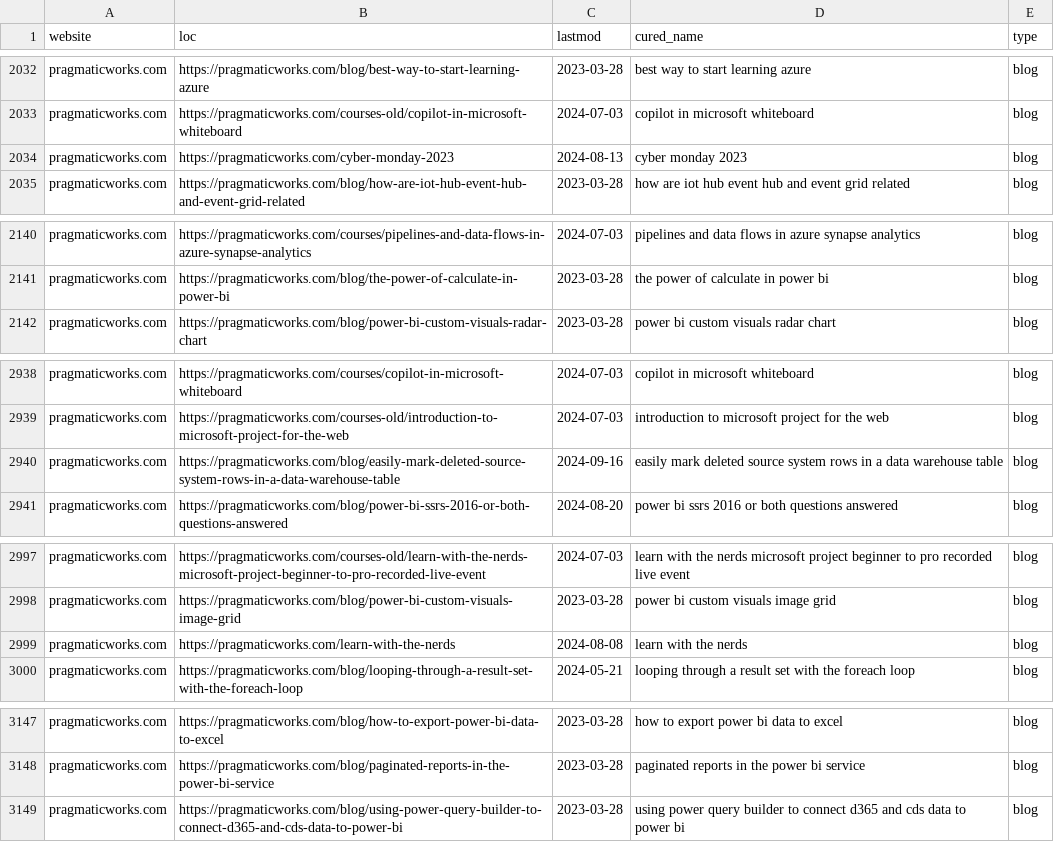
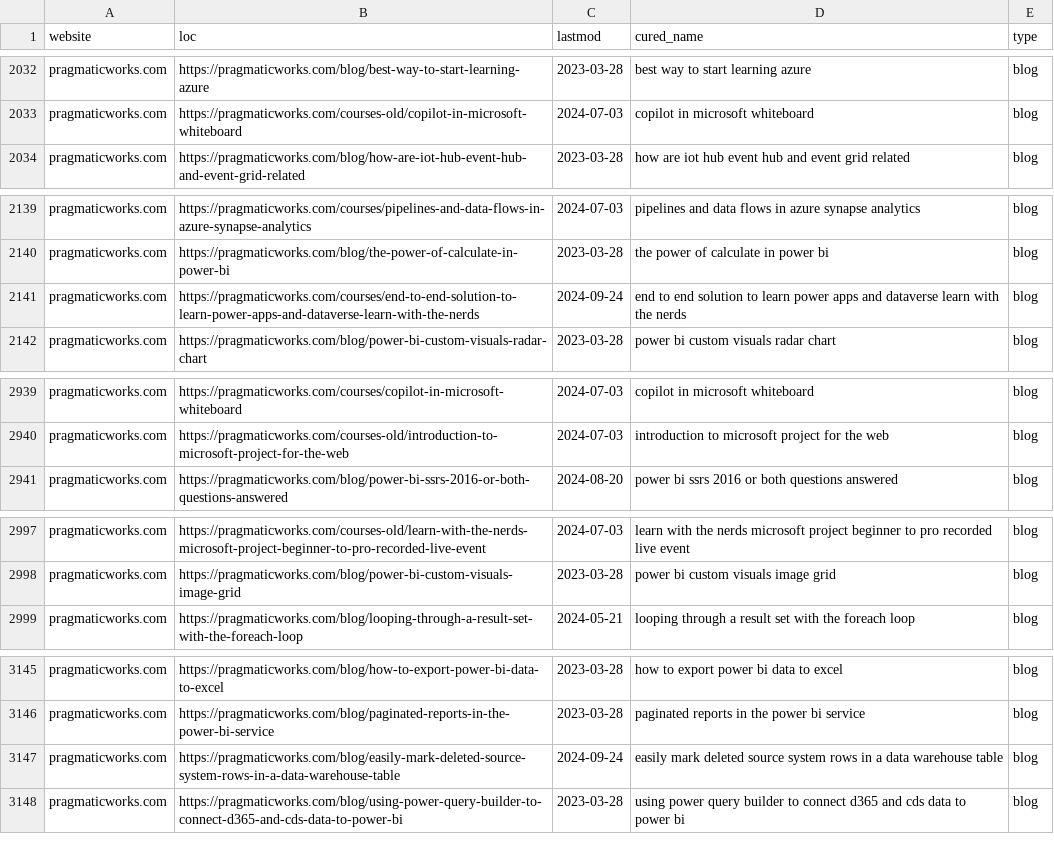
Before and after one commit to julian-passebecq/newsai_script, a CSV file: data/sitemap.csv, drawn as a sheet; only a part is shown, gaps mark what is left out; the diff covers the shown part only.

```diff
--- a/data/sitemap.csv
+++ b/data/sitemap.csv
@@ -2033,3 +2033,2 @@ pragmaticworks.com,https://pragmaticworks.com/blog/best-way-to-start-learning-az
 pragmaticworks.com,https://pragmaticworks.com/courses-old/copilot-in-microsoft-whiteboard,2024-07-03,copilot in microsoft whiteboard,blog
-pragmaticworks.com,https://pragmaticworks.com/cyber-monday-2023,2024-08-13,cyber monday 2023,blog
 pragmaticworks.com,https://pragmaticworks.com/blog/how-are-iot-hub-event-hub-and-event-grid-related,2023-03-28,how are iot hub event hub and event grid related,blog
@@ -2141,2 +2140,3 @@ pragmaticworks.com,https://pragmaticworks.com/courses/pipelines-and-data-flows-i
 pragmaticworks.com,https://pragmaticworks.com/blog/the-power-of-calculate-in-power-bi,2023-03-28,the power of calculate in power bi,blog
+pragmaticworks.com,https://pragmaticworks.com/courses/end-to-end-solution-to-learn-power-apps-and-dataverse-learn-with-the-nerds,2024-09-24,end to end solution to learn power apps and dataverse learn with the nerds,blog
 pragmaticworks.com,https://pragmaticworks.com/blog/power-bi-custom-visuals-radar-chart,2023-03-28,power bi custom visuals radar chart,blog
@@ -2939,3 +2940,2 @@ pragmaticworks.com,https://pragmaticworks.com/courses/copilot-in-microsoft-white
 pragmaticworks.com,https://pragmaticworks.com/courses-old/introduction-to-microsoft-project-for-the-web,2024-07-03,introduction to microsoft project for the web,blog
-pragmaticworks.com,https://pragmaticworks.com/blog/easily-mark-deleted-source-system-rows-in-a-data-warehouse-table,2024-09-16,easily mark deleted source system rows in a data warehouse table,blog
 pragmaticworks.com,https://pragmaticworks.com/blog/power-bi-ssrs-2016-or-both-questions-answered,2024-08-20,power bi ssrs 2016 or both questions answered,blog
@@ -2998,3 +2998,2 @@ pragmaticworks.com,https://pragmaticworks.com/courses-old/learn-with-the-nerds-m
 pragmaticworks.com,https://pragmaticworks.com/blog/power-bi-custom-visuals-image-grid,2023-03-28,power bi custom visuals image grid,blog
-pragmaticworks.com,https://pragmaticworks.com/learn-with-the-nerds,2024-08-08,learn with the nerds,blog
 pragmaticworks.com,https://pragmaticworks.com/blog/looping-through-a-result-set-with-the-foreach-loop,2024-05-21,looping through a result set with the foreach loop,blog
@@ -3148,2 +3146,3 @@ pragmaticworks.com,https://pragmaticworks.com/blog/how-to-export-power-bi-data-t
 pragmaticworks.com,https://pragmaticworks.com/blog/paginated-reports-in-the-power-bi-service,2023-03-28,paginated reports in the power bi service,blog
+pragmaticworks.com,https://pragmaticworks.com/blog/easily-mark-deleted-source-system-rows-in-a-data-warehouse-table,2024-09-24,easily mark deleted source system rows in a data warehouse table,blog
 pragmaticworks.com,https://pragmaticworks.com/blog/using-power-query-builder-to-connect-d365-and-cds-data-to-power-bi,2023-03-28,using power query builder to connect d365 and cds data to power bi,blog
```
Also changed, not shown: 4 added rows and 3 removed rows elsewhere in this file, data/article_blog.csv.
